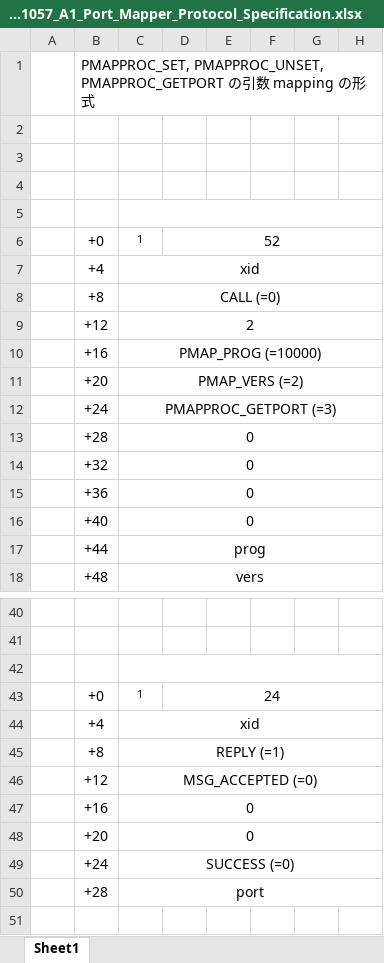
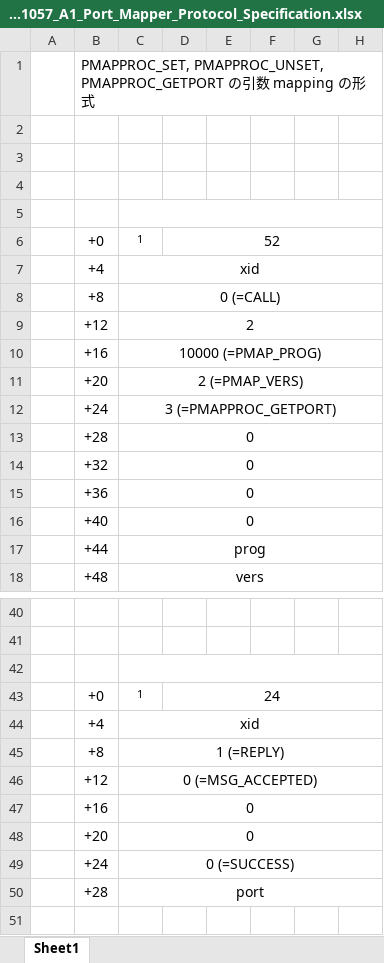
Before and after one commit to MitakaMakers/Qiita, an Excel workbook: 20230605_RPC/450_RFC1057_A1_Port_Mapper_Protocol_Specification.xlsx, sheet Sheet1, drawn as a sheet; only a part is shown, gaps mark what is left out; values as stored, in another font and other column widths than the file's, no borders; charts and pictures not drawn; the diff names each change by its address in the sheet, - before the commit and + after, or states it on an @@ line.

```diff
--- a/20230605_RPC/450_RFC1057_A1_Port_Mapper_Protocol_Specification.xlsx (sheet Sheet1)
+++ b/20230605_RPC/450_RFC1057_A1_Port_Mapper_Protocol_Specification.xlsx (sheet Sheet1)
-C8: CALL (=0)
+C8: 0 (=CALL)
-C10: PMAP_PROG (=10000)
+C10: 10000 (=PMAP_PROG)
-C11: PMAP_VERS (=2)
+C11: 2 (=PMAP_VERS)
-C12: PMAPPROC_GETPORT (=3)
+C12: 3 (=PMAPPROC_GETPORT)
-C45: REPLY (=1)
+C45: 1 (=REPLY)
-C46: MSG_ACCEPTED (=0)
+C46: 0 (=MSG_ACCEPTED)
-C49: SUCCESS (=0)
+C49: 0 (=SUCCESS)
```
Also changed, not shown: 1 other file.
